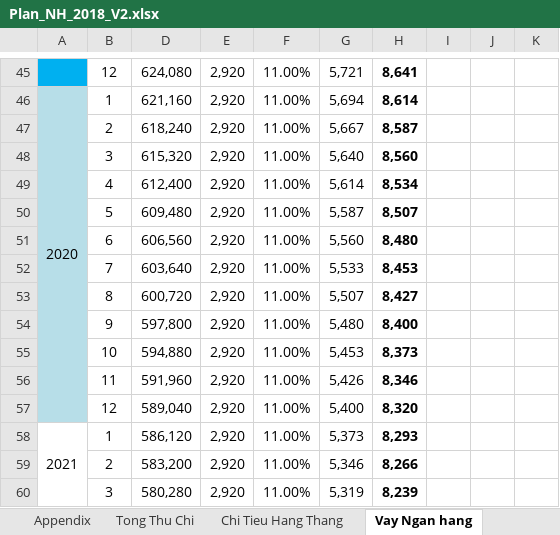
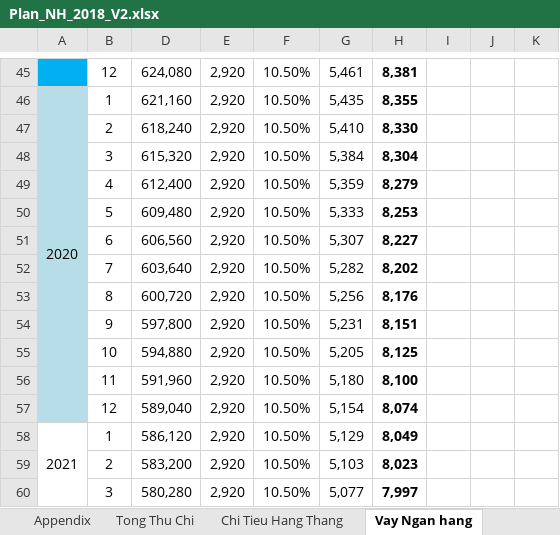
Before and after one commit to lenam20510/documents, an Excel workbook: Plan_NH_2018_V2.xlsx, sheet Vay Ngan hang, drawn as a sheet; only a part is shown, gaps mark what is left out; values as stored, in another font and other column widths than the file's, no borders; the diff covers the shown part only; the diff names each change by its address in the sheet, - before the commit and + after, or states it on an @@ line.

```diff
--- a/Plan_NH_2018_V2.xlsx (sheet Vay Ngan hang)
+++ b/Plan_NH_2018_V2.xlsx (sheet Vay Ngan hang)
-F45:F60: 11.00%
+F45:F60: 10.50%
-G45: 5,721
+G45: 5,461
-H45: 8,641
+H45: 8,381
-G46: 5,694
+G46: 5,435
-H46: 8,614
+H46: 8,355
-G47: 5,667
+G47: 5,410
-H47: 8,587
+H47: 8,330
-G48: 5,640
+G48: 5,384
-H48: 8,560
+H48: 8,304
-G49: 5,614
+G49: 5,359
-H49: 8,534
+H49: 8,279
-G50: 5,587
+G50: 5,333
-H50: 8,507
+H50: 8,253
-G51: 5,560
+G51: 5,307
-H51: 8,480
+H51: 8,227
-G52: 5,533
+G52: 5,282
-H52: 8,453
+H52: 8,202
-G53: 5,507
+G53: 5,256
-H53: 8,427
+H53: 8,176
-G54: 5,480
+G54: 5,231
-H54: 8,400
+H54: 8,151
-G55: 5,453
+G55: 5,205
-H55: 8,373
+H55: 8,125
-G56: 5,426
+G56: 5,180
-H56: 8,346
+H56: 8,100
-G57: 5,400
+G57: 5,154
-H57: 8,320
+H57: 8,074
-G58: 5,373
+G58: 5,129
-H58: 8,293
+H58: 8,049
-G59: 5,346
+G59: 5,103
-H59: 8,266
+H59: 8,023
-G60: 5,319
+G60: 5,077
-H60: 8,239
+H60: 7,997
```
Also changed, not shown: 431 edited cells elsewhere in this sheet, sheet Tong Thu Chi, sheet Chi Tieu Hang Thang, sheet Personal_Plan, formulas that keep their value, charts or pictures.
